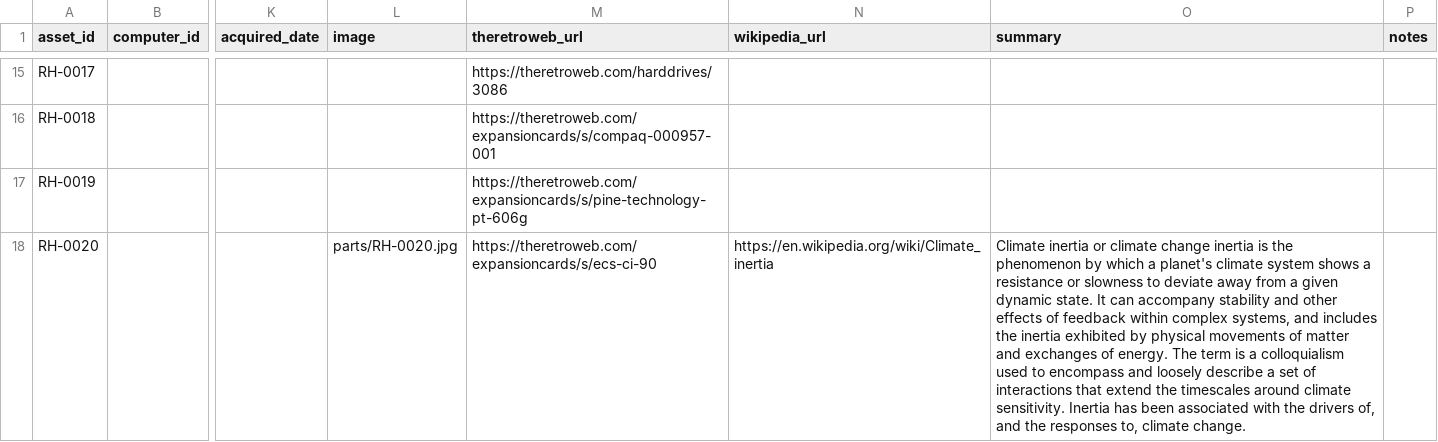
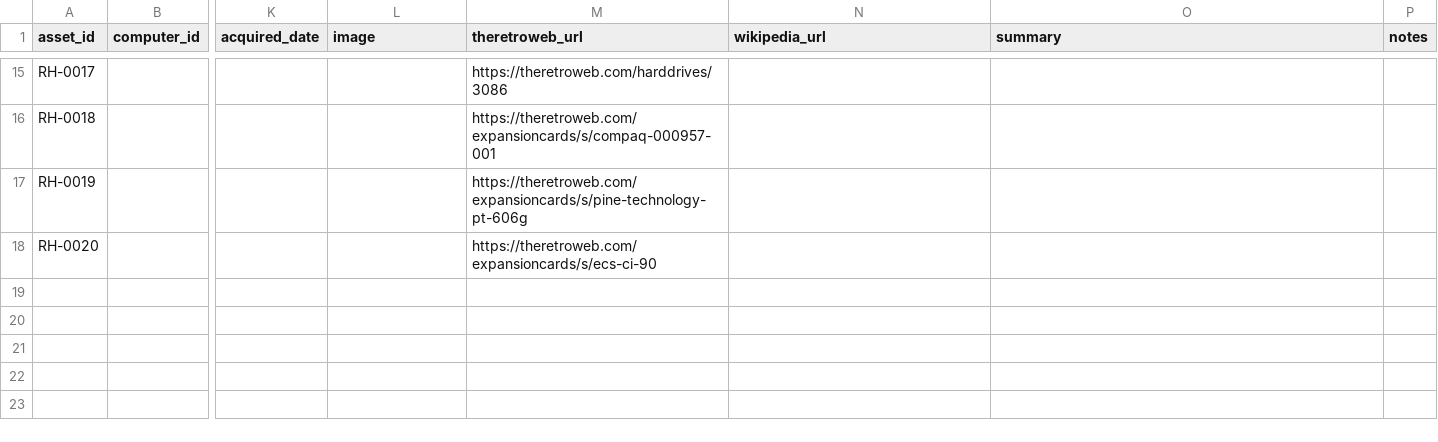
Before and after one commit to hmerrett/retro-hardware-database, a CSV file: data/parts.csv, drawn as a sheet; only a part is shown, gaps mark what is left out; the diff names each change by its address in the sheet, - before the commit and + after, or states it on an @@ line.

Commit message:
Fix RH-0020 (clear wrong Climate-inertia Wikipedia match + image); add Wikipedia relevance guard to enrich.py

```diff
--- a/data/parts.csv
+++ b/data/parts.csv
-L18 (image): parts/RH-0020.jpg
+L18 (image): (empty)
-N18 (wikipedia_url): https://en.wikipedia.org/wiki/Climate_inertia
+N18 (wikipedia_url): (empty)
-O18 (summary): Climate inertia or climate change inertia is the phenomenon by which a planet's climate system shows a resistance or slowness to deviate away from a given dynamic state. It can accompany stability and other effects of feedback within complex systems, and includes the inertia exhibited by physical movements of matter and exchanges of energy. The term is a colloquialism used to encompass and loosely describe a set of interactions that extend the timescales around climate sensitivity. Inertia has been associated with the drivers of, and the responses to, climate change.
+O18 (summary): (empty)
```
Also changed, not shown: 2 other files.
